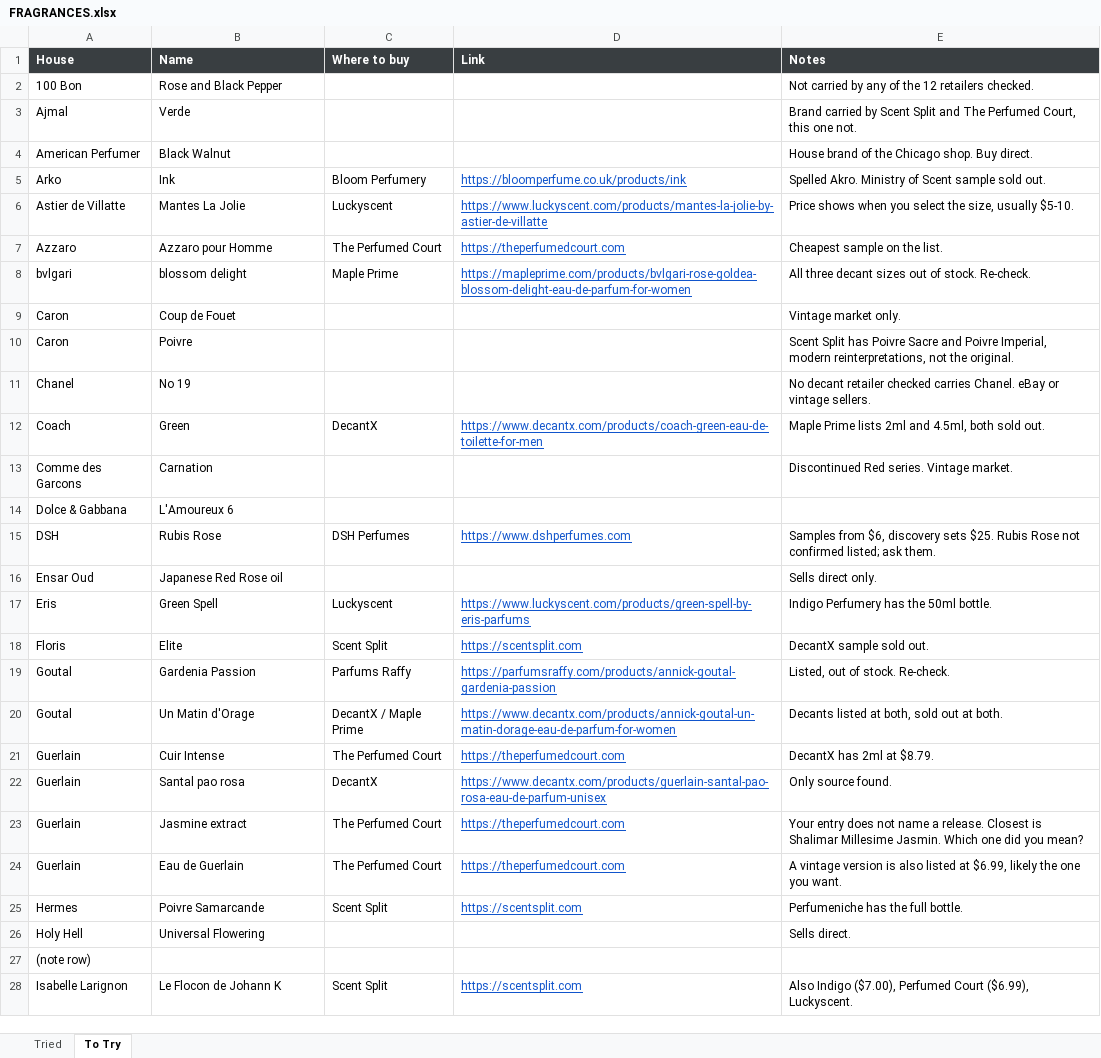
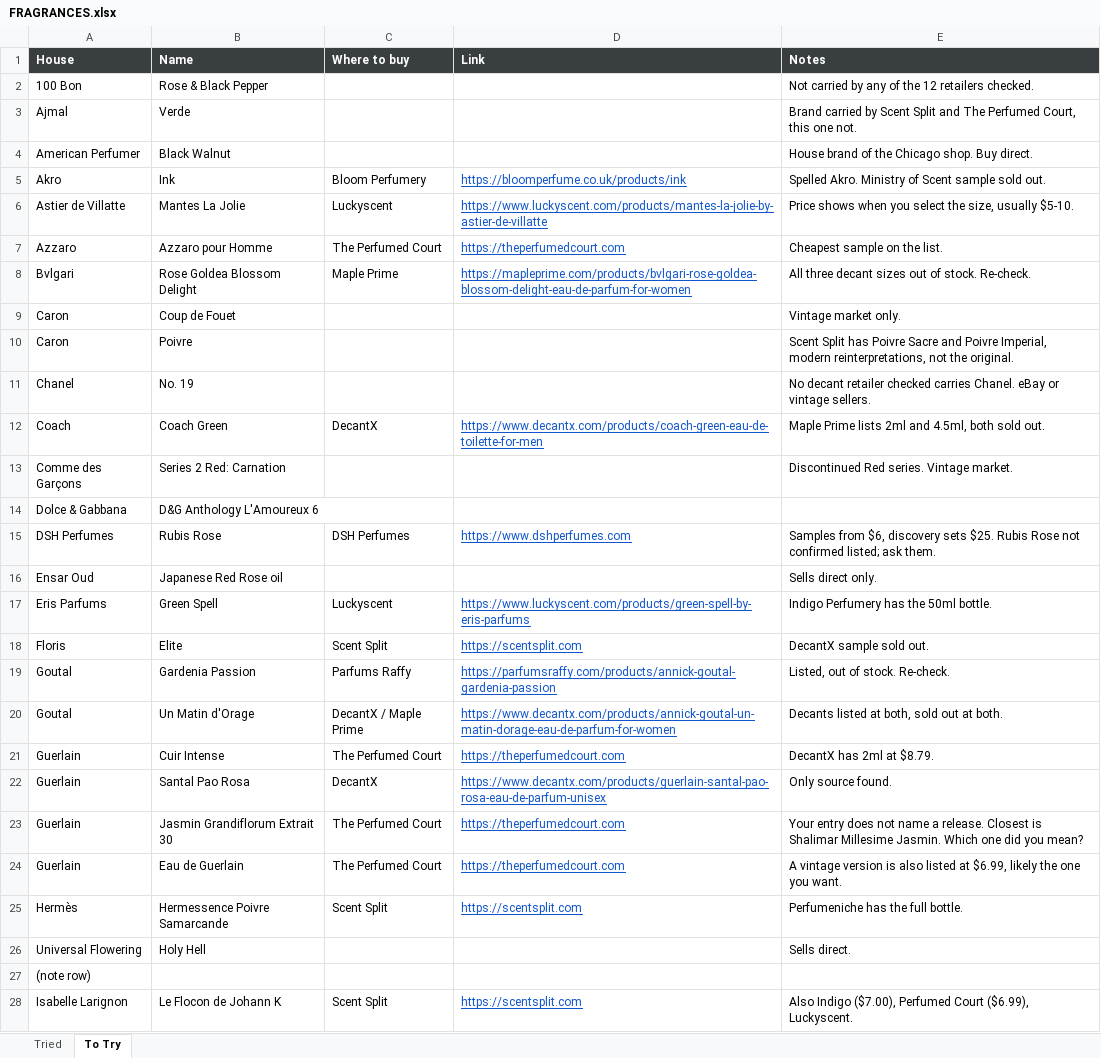
Before and after one commit to kreher124/Perfume, an Excel workbook: data/FRAGRANCES.xlsx, sheet To Try, drawn as a sheet; only a part is shown; values as stored, in another font and other column widths than the file's, no borders; charts and pictures not drawn; removed rows and columns are numbered as before the commit, all else as after; the diff covers the shown part only; the diff names each change by its address in the sheet, - before the commit and + after, or states it on an @@ line.

```diff
--- a/data/FRAGRANCES.xlsx (sheet To Try)
+++ b/data/FRAGRANCES.xlsx (sheet To Try)
-B2 (Name): Rose and Black Pepper
+B2 (Name): Rose & Black Pepper
-A5 (House): Arko
+A5 (House): Akro
-A8 (House): bvlgari
+A8 (House): Bvlgari
-B8 (Name): blossom delight
+B8 (Name): Rose Goldea Blossom Delight
-B11 (Name): No 19
+B11 (Name): No. 19
-B12 (Name): Green
+B12 (Name): Coach Green
-A13 (House): Comme des Garcons
+A13 (House): Comme des Garçons
-B13 (Name): Carnation
+B13 (Name): Series 2 Red: Carnation
-B14 (Name): L'Amoureux 6
+B14 (Name): D&G Anthology L'Amoureux 6
-A15 (House): DSH
+A15 (House): DSH Perfumes
-A17 (House): Eris
+A17 (House): Eris Parfums
-B22 (Name): Santal pao rosa
+B22 (Name): Santal Pao Rosa
-B23 (Name): Jasmine extract
+B23 (Name): Jasmin Grandiflorum Extrait 30
-A25 (House): Hermes
+A25 (House): Hermès
-B25 (Name): Poivre Samarcande
+B25 (Name): Hermessence Poivre Samarcande
-row 26: Holy Hell | Universal Flowering |  |  | Sells direct.
+row 26: Universal Flowering | Holy Hell |  |  | Sells direct.
```
Also changed, not shown: 1 added row, 1 removed row and 29 edited cells elsewhere in this sheet, sheet Tried.
